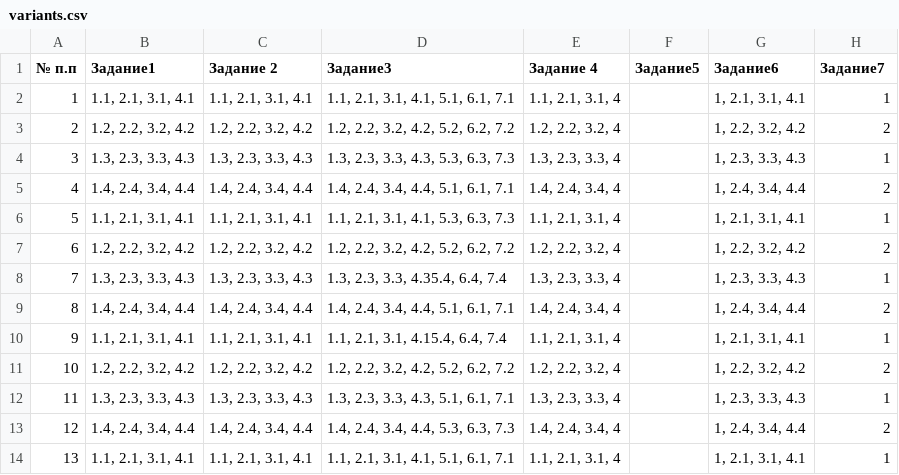
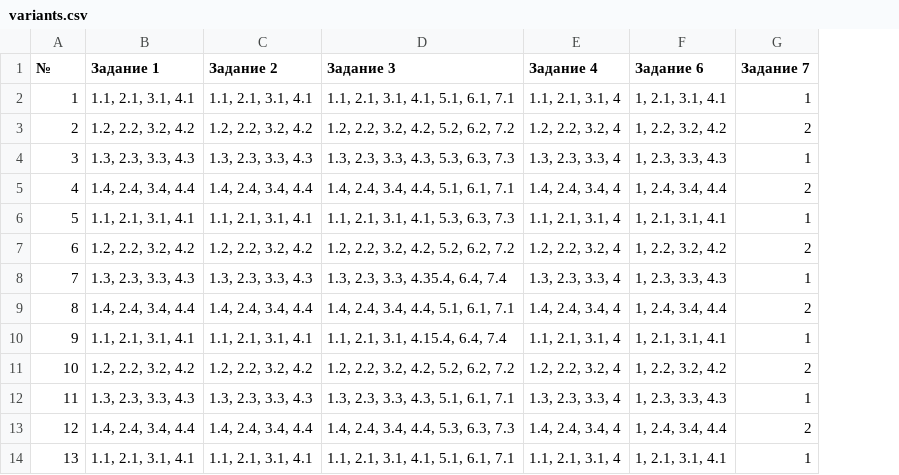
Before and after one commit to PavelGalanin2001/3-semestr-YP-Python_lab-4, a CSV file: docs/variants.csv, drawn as a sheet; only a part is shown; removed rows and columns are numbered as before the commit, all else as after; the diff names each change by its address in the sheet, - before the commit and + after, or states it on an @@ line.

Commit message:
update table in file variants

```diff
--- a/docs/variants.csv
+++ b/docs/variants.csv
-column F (Задание5), empty
-A1: № п.п
+A1: №
-B1: Задание1
+B1: Задание 1
-D1: Задание3
+D1: Задание 3
-F1: Задание6
+F1: Задание 6
-G1: Задание7
+G1: Задание 7
```
